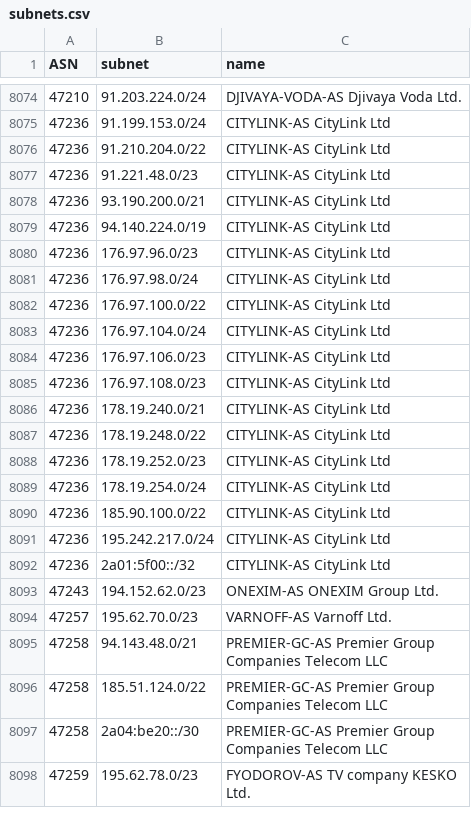
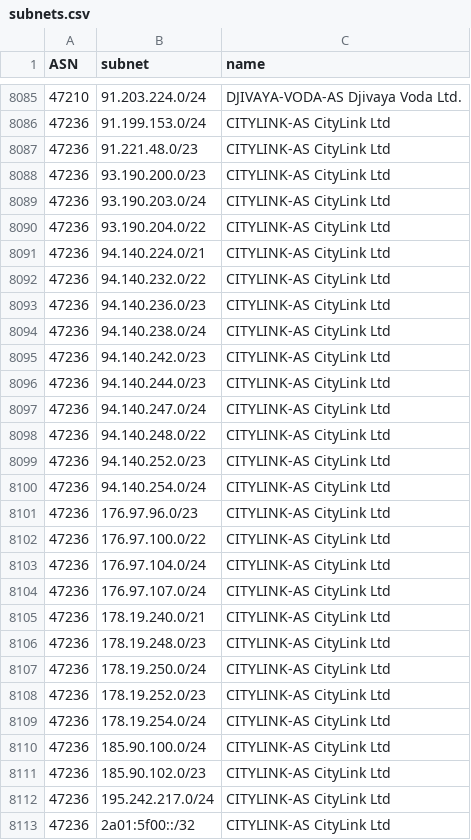
Before and after one commit to esergion/subnets-fetcher, a CSV file: countries/ru/subnets.csv, drawn as a sheet; only a part is shown, gaps mark what is left out; the shorter side is filled out with more unchanged rows; the diff covers the shown part only.

```diff
--- a/countries/ru/subnets.csv
+++ b/countries/ru/subnets.csv
@@ -8075,17 +8086,27 @@ ASN,subnet,name
 47236,91.199.153.0/24,CITYLINK-AS CityLink Ltd
-47236,91.210.204.0/22,CITYLINK-AS CityLink Ltd
 47236,91.221.48.0/23,CITYLINK-AS CityLink Ltd
-47236,93.190.200.0/21,CITYLINK-AS CityLink Ltd
-47236,94.140.224.0/19,CITYLINK-AS CityLink Ltd
+47236,93.190.200.0/23,CITYLINK-AS CityLink Ltd
+47236,93.190.203.0/24,CITYLINK-AS CityLink Ltd
+47236,93.190.204.0/22,CITYLINK-AS CityLink Ltd
+47236,94.140.224.0/21,CITYLINK-AS CityLink Ltd
+47236,94.140.232.0/22,CITYLINK-AS CityLink Ltd
+47236,94.140.236.0/23,CITYLINK-AS CityLink Ltd
+47236,94.140.238.0/24,CITYLINK-AS CityLink Ltd
+47236,94.140.242.0/23,CITYLINK-AS CityLink Ltd
+47236,94.140.244.0/23,CITYLINK-AS CityLink Ltd
+47236,94.140.247.0/24,CITYLINK-AS CityLink Ltd
+47236,94.140.248.0/22,CITYLINK-AS CityLink Ltd
+47236,94.140.252.0/23,CITYLINK-AS CityLink Ltd
+47236,94.140.254.0/24,CITYLINK-AS CityLink Ltd
 47236,176.97.96.0/23,CITYLINK-AS CityLink Ltd
-47236,176.97.98.0/24,CITYLINK-AS CityLink Ltd
 47236,176.97.100.0/22,CITYLINK-AS CityLink Ltd
 47236,176.97.104.0/24,CITYLINK-AS CityLink Ltd
-47236,176.97.106.0/23,CITYLINK-AS CityLink Ltd
-47236,176.97.108.0/23,CITYLINK-AS CityLink Ltd
+47236,176.97.107.0/24,CITYLINK-AS CityLink Ltd
 47236,178.19.240.0/21,CITYLINK-AS CityLink Ltd
-47236,178.19.248.0/22,CITYLINK-AS CityLink Ltd
+47236,178.19.248.0/23,CITYLINK-AS CityLink Ltd
+47236,178.19.250.0/24,CITYLINK-AS CityLink Ltd
 47236,178.19.252.0/23,CITYLINK-AS CityLink Ltd
 47236,178.19.254.0/24,CITYLINK-AS CityLink Ltd
-47236,185.90.100.0/22,CITYLINK-AS CityLink Ltd
+47236,185.90.100.0/24,CITYLINK-AS CityLink Ltd
+47236,185.90.102.0/23,CITYLINK-AS CityLink Ltd
 47236,195.242.217.0/24,CITYLINK-AS CityLink Ltd
```
Also changed, not shown: 12 added rows elsewhere in this file, 2 other files.
